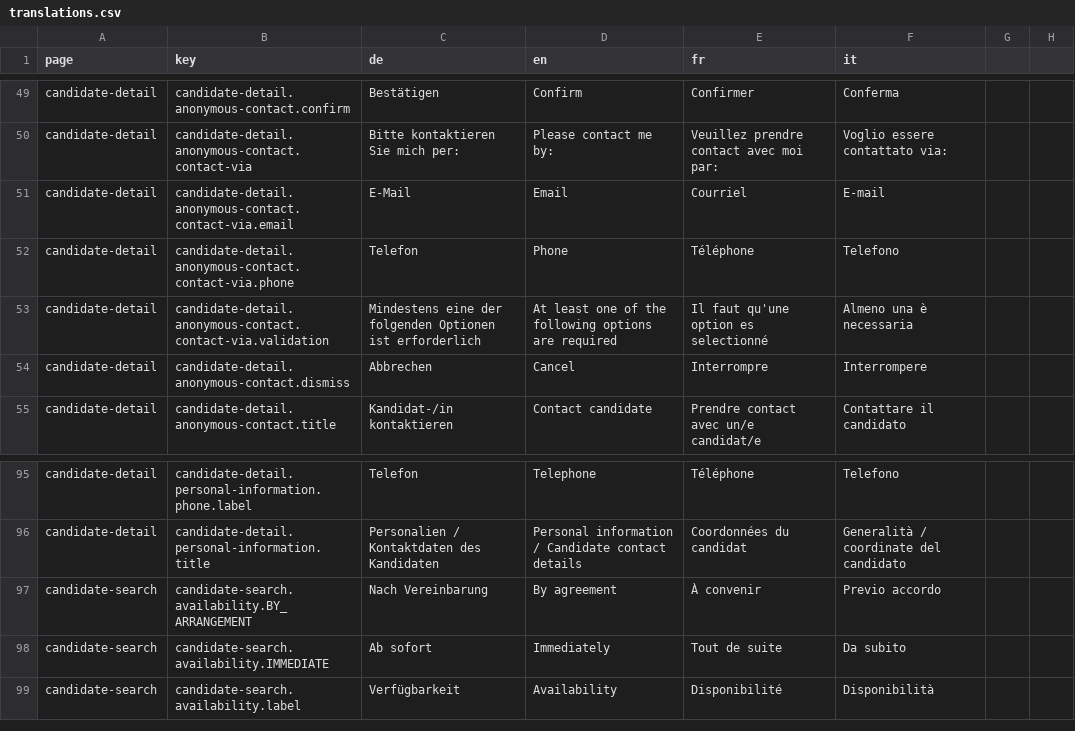
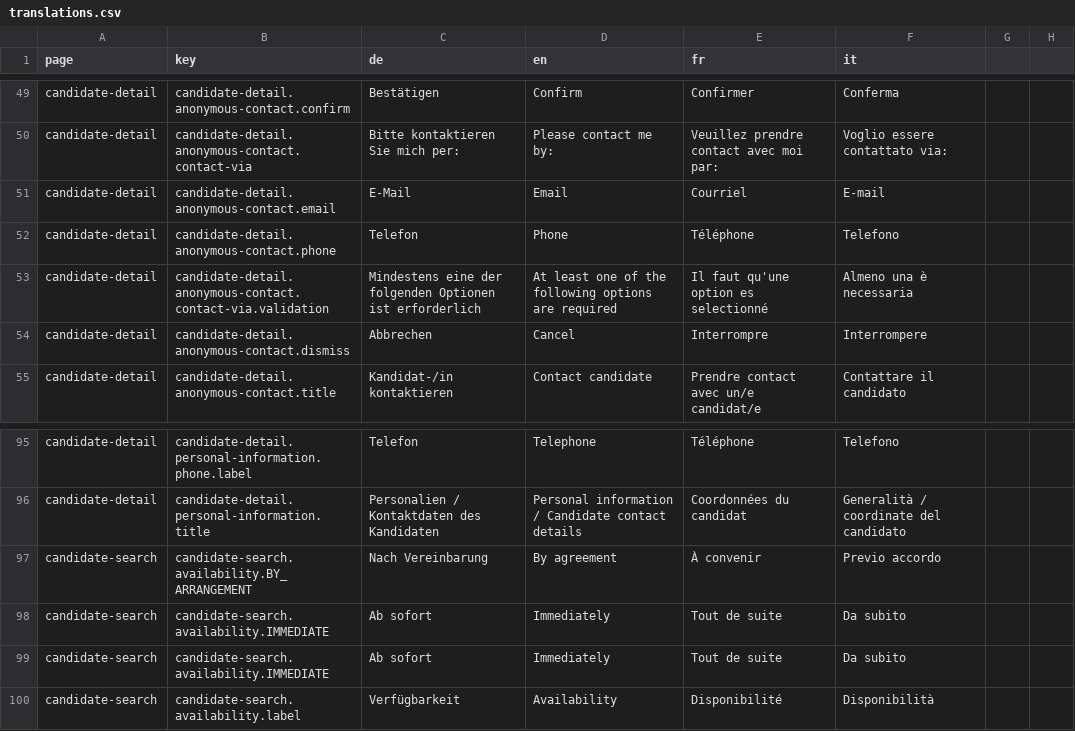
Before and after one commit to FeatureToggleStudy/alv-portal, a CSV file: alv-portal-ui/translations.csv, drawn as a sheet; only a part is shown, gaps mark what is left out.

Commit message:
Contact Candidate DF 482 - add form fields (component and html) - smaller changes in the translations - add button for Contact candidate on the candidate detail page

```diff
--- a/alv-portal-ui/translations.csv
+++ b/alv-portal-ui/translations.csv
@@ -50,4 +50,4 @@ candidate-detail,candidate-detail.anonymous-contact.confirm,Bestätigen,Confirm,
 candidate-detail,candidate-detail.anonymous-contact.contact-via,Bitte kontaktieren Sie mich per:,Please contact me by:,Veuillez prendre contact avec moi par:,Voglio essere contattato via:
-candidate-detail,candidate-detail.anonymous-contact.contact-via.email,E-Mail,Email,Courriel,E-mail
-candidate-detail,candidate-detail.anonymous-contact.contact-via.phone,Telefon,Phone,Téléphone,Telefono
+candidate-detail,candidate-detail.anonymous-contact.email,E-Mail,Email,Courriel,E-mail
+candidate-detail,candidate-detail.anonymous-contact.phone,Telefon,Phone,Téléphone,Telefono
 candidate-detail,candidate-detail.anonymous-contact.contact-via.validation,Mindestens eine der folgenden Optionen ist erforderlich,At least one of the following options are required,Il faut qu'une option es selectionné,Almeno una è necessaria
@@ -97,2 +97,3 @@ candidate-detail,candidate-detail.personal-information.title,Personalien / Konta
 candidate-search,candidate-search.availability.BY_ARRANGEMENT,Nach Vereinbarung,By agreement,À convenir,Previo accordo
+candidate-search,candidate-search.availability.IMMEDIATE,Ab sofort,Immediately,Tout de suite,Da subito
 candidate-search,candidate-search.availability.IMMEDIATE,Ab sofort,Immediately,Tout de suite,Da subito
```
Also changed, not shown: 6 other files.
